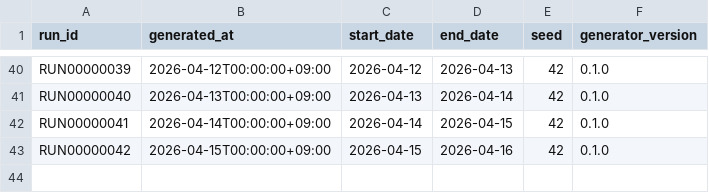
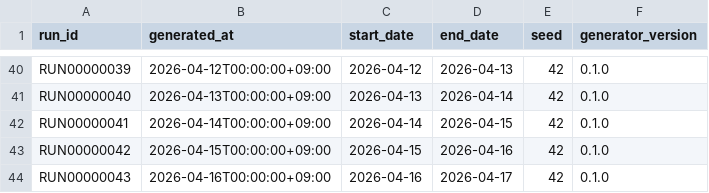
Before and after one commit to gghatano/synthetic-restaurant-data, a CSV file: data/output/generation_run.csv, drawn as a sheet; only a part is shown, gaps mark what is left out; the diff names each change by its address in the sheet, - before the commit and + after, or states it on an @@ line.

```diff
--- a/data/output/generation_run.csv
+++ b/data/output/generation_run.csv
+row 44: RUN00000043 | 2026-04-16T00:00:00+09:00 | 2026-04-16 | 2026-04-17 | 42 | 0.1.0
```
Also changed, not shown: data/output/customer.csv, 4 other files.
